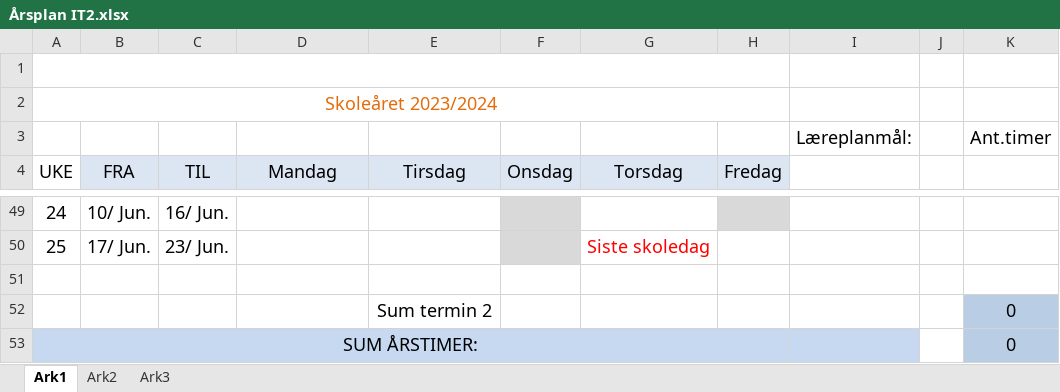
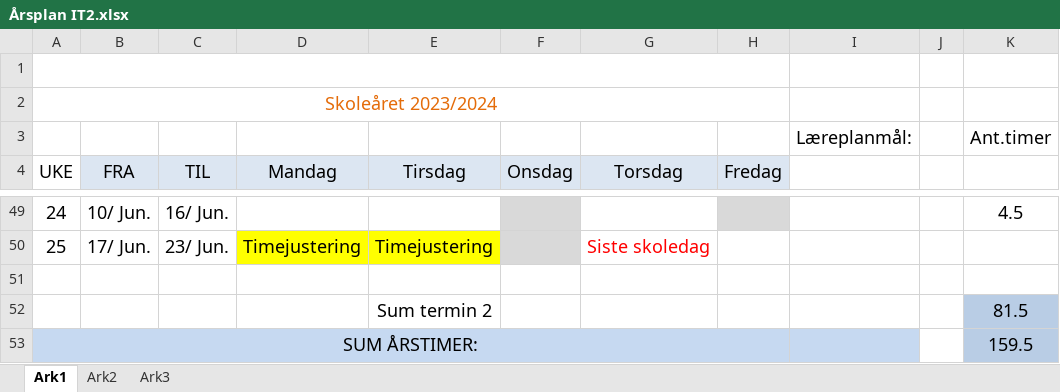
Before and after one commit to Frexz/IT2-Ressurser-23-24, an Excel workbook: Årsplan IT2.xlsx, sheet Ark1, drawn as a sheet; only a part is shown, gaps mark what is left out; values as stored, in another font and other column widths than the file's, no borders; the diff covers the shown part only; the diff names each change by its address in the sheet, - before the commit and + after, or states it on an @@ line.

```diff
--- a/Årsplan IT2.xlsx (sheet Ark1)
+++ b/Årsplan IT2.xlsx (sheet Ark1)
-K49: (empty)
+K49: 4.5
-D50 (Mandag): (empty)
+D50 (Mandag): Timejustering
-D50:E50 fill: none
+D50:E50 fill: #FFFF00
-E50 (Tirsdag): (empty)
+E50 (Tirsdag): Timejustering
-K52: 0
+K52: 81.5
-K53: 0
+K53: 159.5
```
Also changed, not shown: 64 edited cells and cell formats elsewhere in this sheet, 17 other files.
